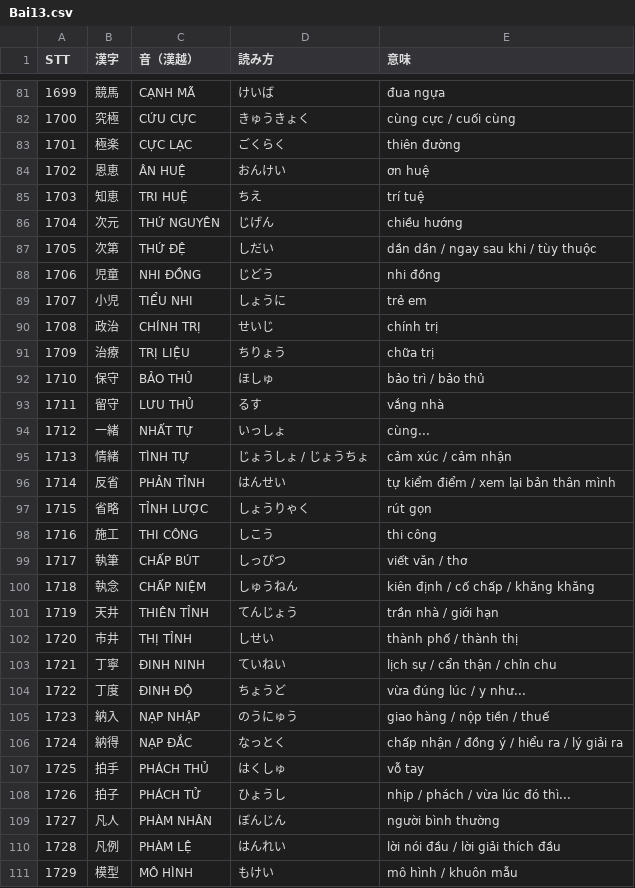
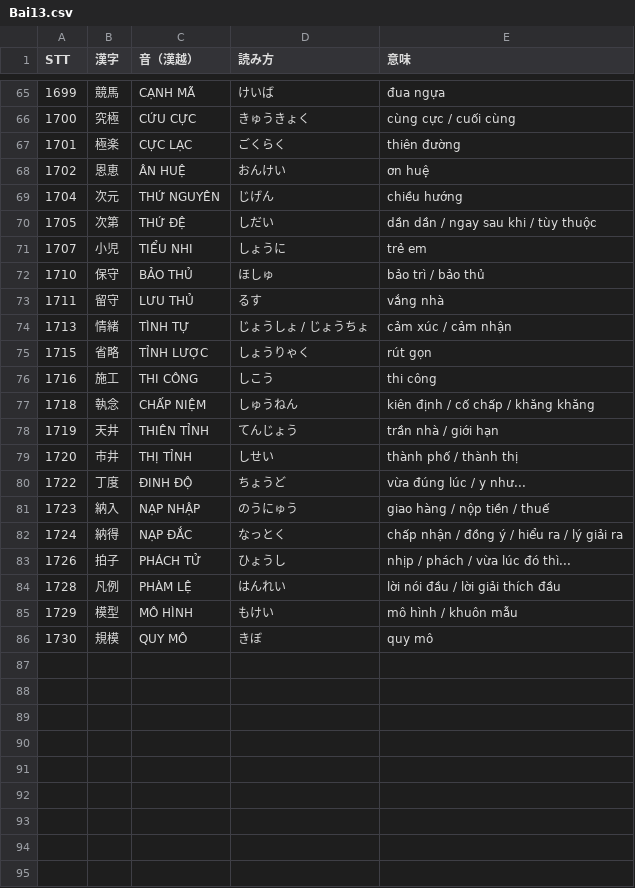
Before and after one commit to huyen2207/n1-vocab-quiz, a CSV file: data/Bai13.csv, drawn as a sheet; only a part is shown, gaps mark what is left out; the shorter side is filled out with more unchanged rows; the diff covers the shown part only; the diff names each change by its address in the sheet, - before the commit and + after, or states it on an @@ line.

```diff
--- a/data/Bai13.csv
+++ b/data/Bai13.csv
-row 85: 1703 | 知恵 | TRI HUỆ | ちえ | trí tuệ
-row 88: 1706 | 児童 | NHI ĐỒNG | じどう | nhi đồng
-row 90: 1708 | 政治 | CHÍNH TRỊ | せいじ | chính trị
-row 91: 1709 | 治療 | TRỊ LIỆU | ちりょう | chữa trị
-row 94: 1712 | 一緒 | NHẤT TỰ | いっしょ | cùng...
-row 96: 1714 | 反省 | PHẢN TỈNH | はんせい | tự kiểm điểm / xem lại bản thân mình
-row 99: 1717 | 執筆 | CHẤP BÚT | しっぴつ | viết văn / thơ
-row 103: 1721 | 丁寧 | ĐINH NINH | ていねい | lịch sự / cẩn thận / chỉn chu
-row 107: 1725 | 拍手 | PHÁCH THỦ | はくしゅ | vỗ tay
-row 109: 1727 | 凡人 | PHÀM NHÂN | ぼんじん | người bình thường
```
Also changed, not shown: 16 removed rows elsewhere in this file, data/Bai12.csv, data/Bai20.csv, 28 other files.
